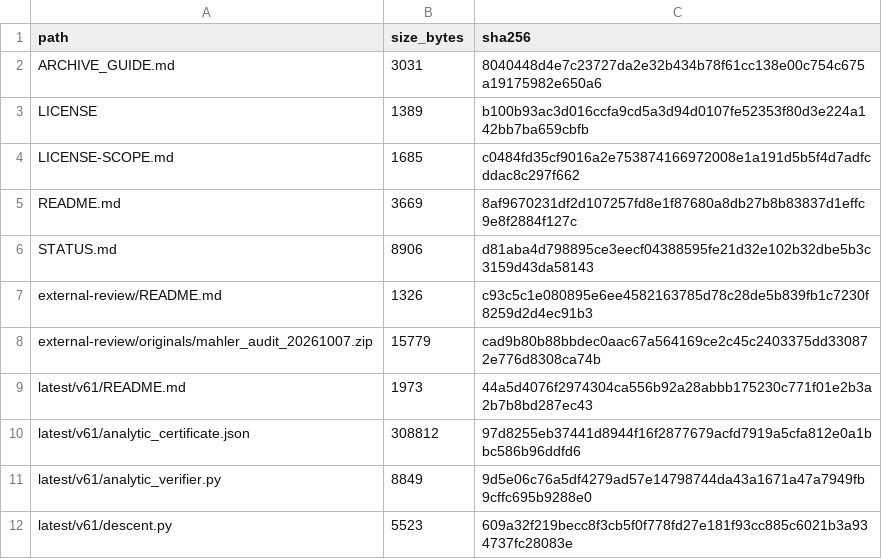
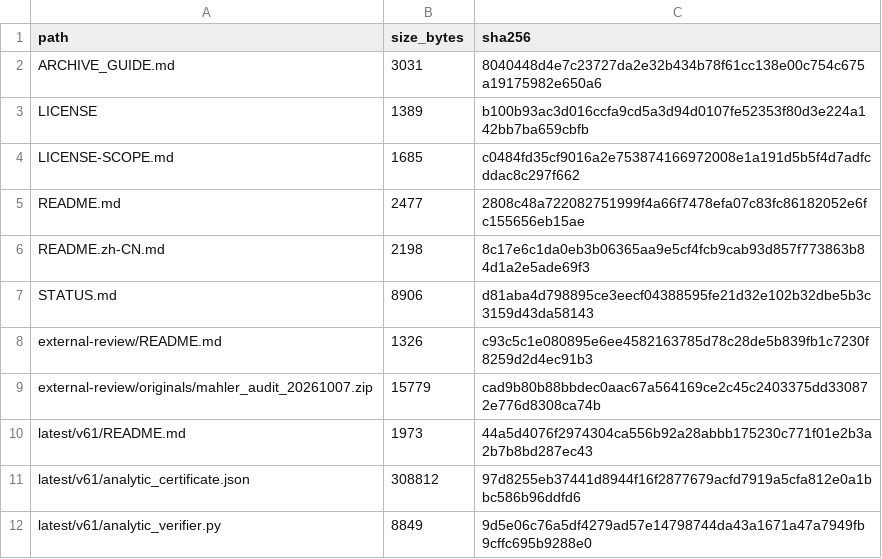
Before and after one commit to sunnyspot114514/viterbo-mahler-research-archive, a TSV file: FILES.tsv, drawn as a sheet; only a part is shown; the shorter side is filled out with more unchanged rows.

Commit message:
Split bilingual docs into README.md and README.zh-CN.md.

```diff
--- a/FILES.tsv
+++ b/FILES.tsv
@@ -4,3 +4,4 @@ LICENSE	1389	b100b93ac3d016ccfa9cd5a3d94d0107fe52353f80d3e224a142bb7ba659cbfb
 LICENSE-SCOPE.md	1685	c0484fd35cf9016a2e753874166972008e1a191d5b5f4d7adfcddac8c297f662
-README.md	3669	8af9670231df2d107257fd8e1f87680a8db27b8b83837d1effc9e8f2884f127c
+README.md	2477	2808c48a722082751999f4a66f7478efa07c83fc86182052e6fc155656eb15ae
+README.zh-CN.md	2198	8c17e6c1da0eb3b06365aa9e5cf4fcb9cab93d857f773863b84d1a2e5ade69f3
 STATUS.md	8906	d81aba4d798895ce3eecf04388595fe21d32e102b32dbe5b3c3159d43da58143
```
Also changed, not shown: 3 other files.
